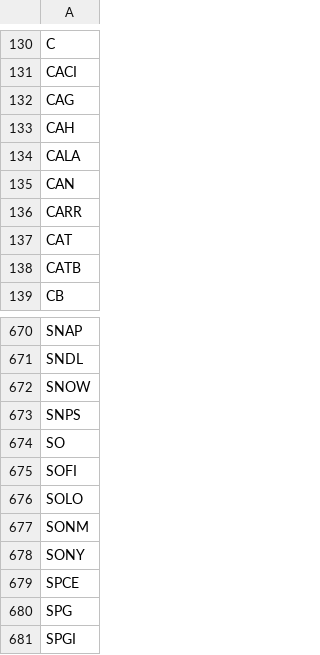
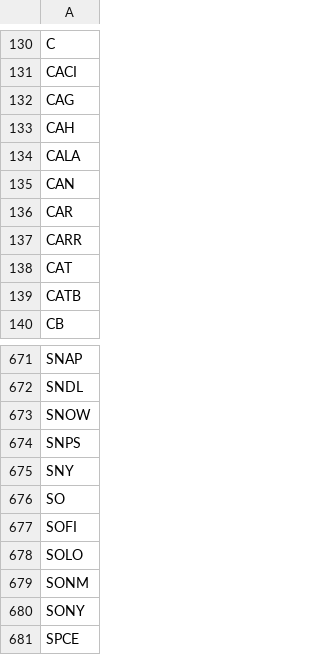
Before and after one commit to salylgw/gammath_spot, a CSV file: gammath_sst/watch_list.csv, drawn as a sheet; only a part is shown, gaps mark what is left out; the shorter side is filled out with more unchanged rows; the diff names each change by its address in the sheet, - before the commit and + after, or states it on an @@ line.

```diff
--- a/gammath_sst/watch_list.csv
+++ b/gammath_sst/watch_list.csv
+row 136: CAR
+row 675: SNY
```
Also changed, not shown: 26 other files.
